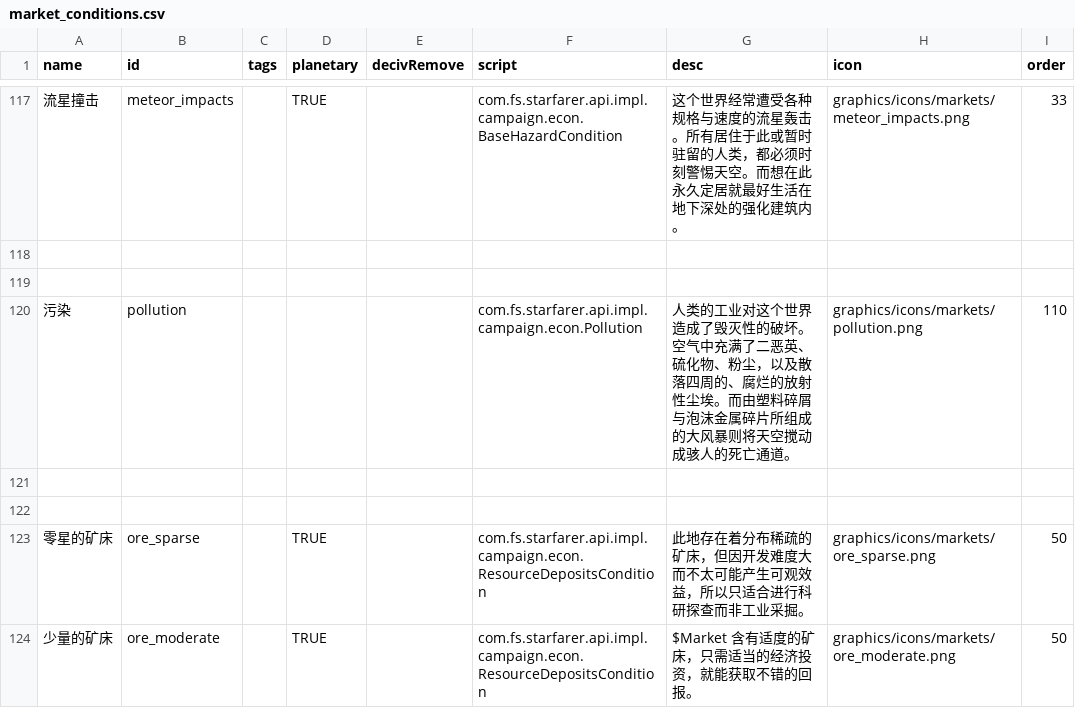
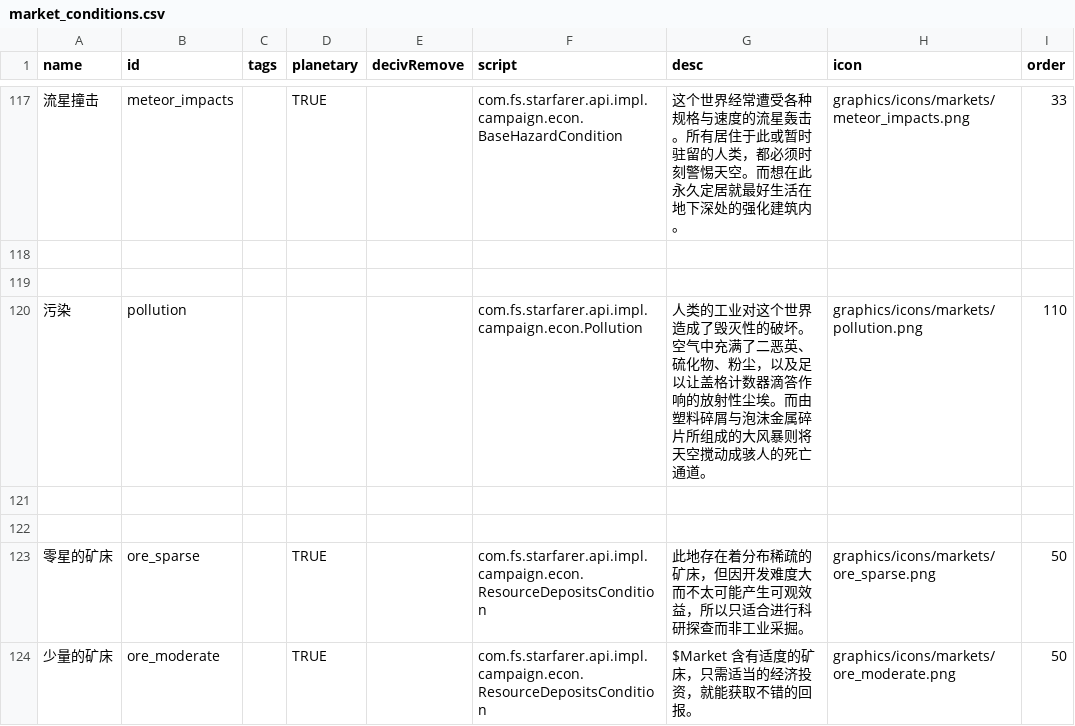
Before and after one commit to TruthOriginem/Starsector-Localization-CN, a CSV file: localization/data/campaign/market_conditions.csv, drawn as a sheet; only a part is shown, gaps mark what is left out; the diff names each change by its address in the sheet, - before the commit and + after, or states it on an @@ line.

```diff
--- a/localization/data/campaign/market_conditions.csv
+++ b/localization/data/campaign/market_conditions.csv
-G120 (desc): …尘，以及散落四周的、腐烂的放射性…
+G120 (desc): …尘，以及足以让盖格计数器滴答作响的放射性…
```
Also changed, not shown: 4 other files.
